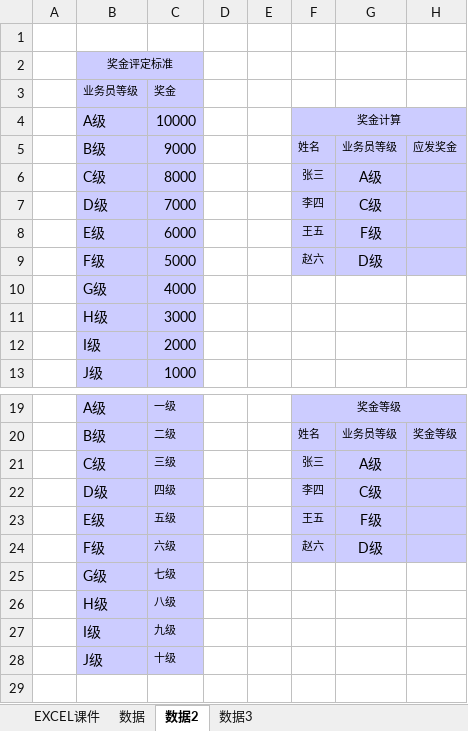
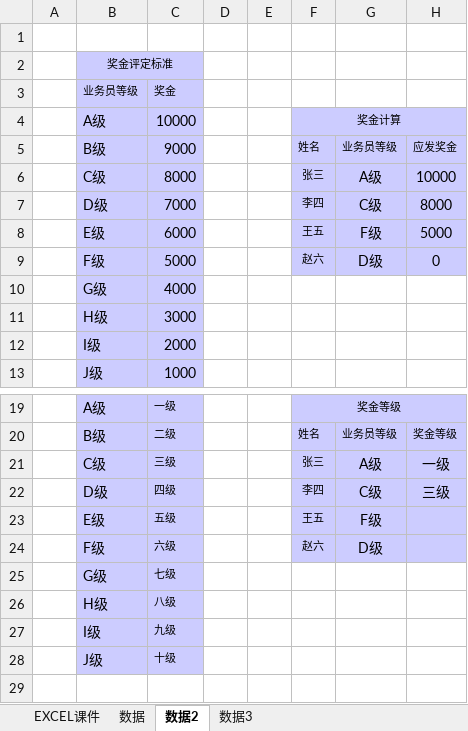
Before and after one commit to ChenJiahongfirst/xmind, an Excel workbook: Excel/8F函数逻辑判断/第8讲IF函数逻辑判断.xlsx, sheet 数据2, drawn as a sheet; only a part is shown, gaps mark what is left out; values as stored, in another font and other column widths than the file's, no borders; charts and pictures not drawn; the diff names each change by its address in the sheet, - before the commit and + after, or states it on an @@ line.

```diff
--- a/Excel/8F函数逻辑判断/第8讲IF函数逻辑判断.xlsx (sheet 数据2)
+++ b/Excel/8F函数逻辑判断/第8讲IF函数逻辑判断.xlsx (sheet 数据2)
-H6: (empty)
+H6: 10000
-H7: (empty)
+H7: 8000
-H8: (empty)
+H8: 5000
-H9: (empty)
+H9: 0
-H21: (empty)
+H21: 一级
-H22: (empty)
+H22: 三级
```
Also changed, not shown: sheet 数据, sheet EXCEL课件, charts or pictures, 1 other file.
